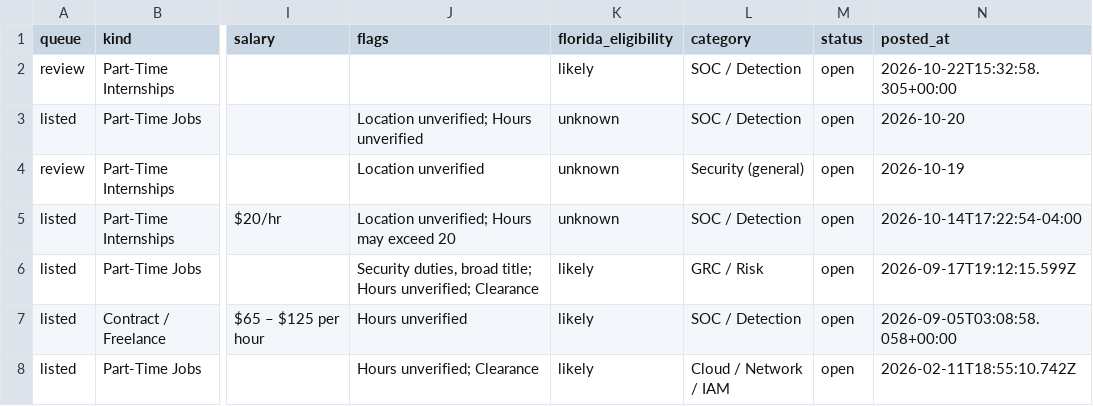
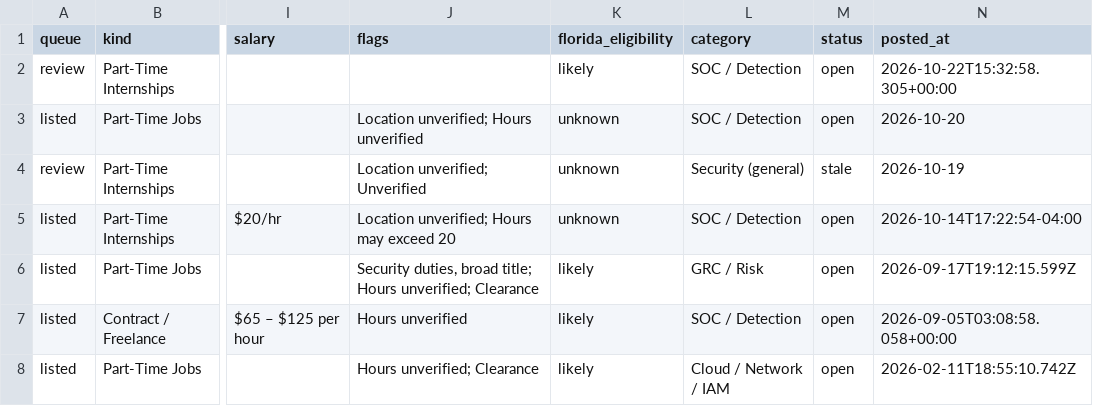
Before and after one commit to ihrtkaii/test-2, a CSV file: data/jobs.csv, drawn as a sheet; only a part is shown, gaps mark what is left out; the diff names each change by its address in the sheet, - before the commit and + after, or states it on an @@ line.

```diff
--- a/data/jobs.csv
+++ b/data/jobs.csv
-J4 (flags): Location unverified
+J4 (flags): Location unverified; Unverified
-M4 (status): open
+M4 (status): stale
```
Also changed, not shown: 5 other files.
